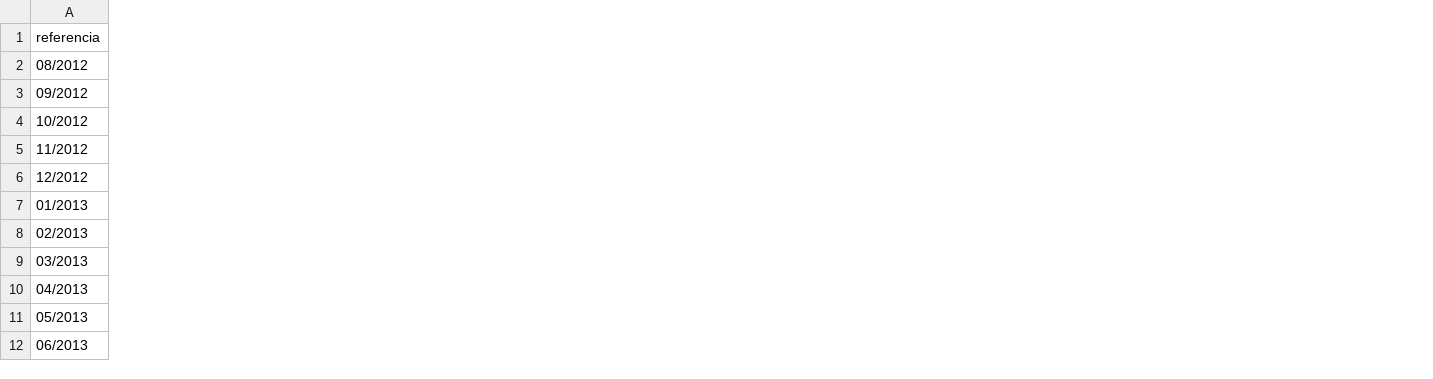
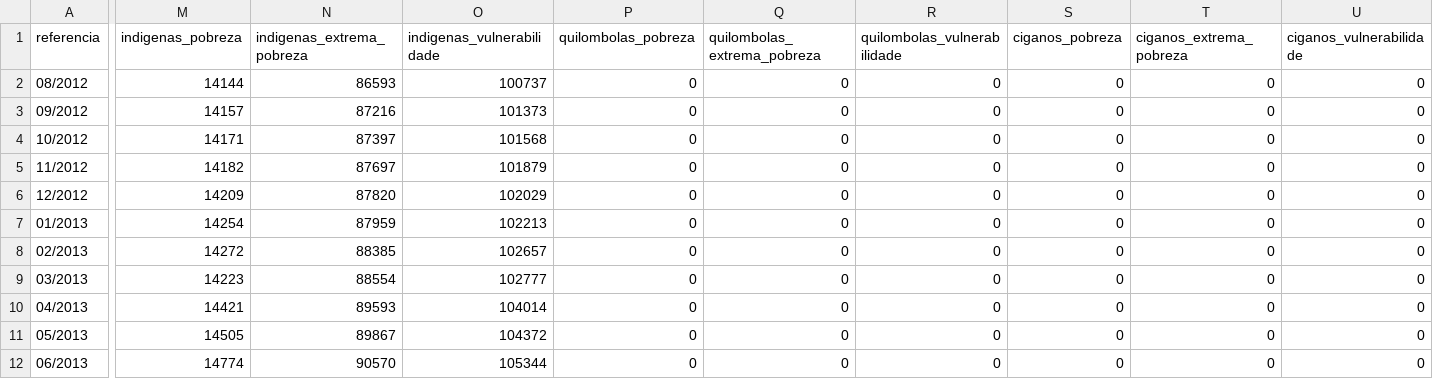
Before and after one commit to msfidelis/indices-economicos, a CSV file: data/sociais/indices_pobreza_consolidado.csv, drawn as a sheet; only a part is shown, gaps mark what is left out; the diff names each change by its address in the sheet, - before the commit and + after, or states it on an @@ line.

Commit message:
Consolidando Indigenas

```diff
--- a/data/sociais/indices_pobreza_consolidado.csv
+++ b/data/sociais/indices_pobreza_consolidado.csv
+column M (indigenas_pobreza), rows 2-12: 14144 | 14157 | 14171 | 14182 | 14209 | 14254 | 14272 | 14223 | 14421 | 14505 | 14774
+column N (indigenas_extrema_pobreza), rows 2-12: 86593 | 87216 | 87397 | 87697 | 87820 | 87959 | 88385 | 88554 | 89593 | 89867 | 90570
+column O (indigenas_vulnerabilidade), rows 2-12: 100737 | 101373 | 101568 | 101879 | 102029 | 102213 | 102657 | 102777 | 104014 | 104372 | 105344
+column P (quilombolas_pobreza), rows 2-12: all 0
+column Q (quilombolas_extrema_pobreza), rows 2-12: all 0
+column R (quilombolas_vulnerabilidade), rows 2-12: all 0
+column S (ciganos_pobreza), rows 2-12: all 0
+column T (ciganos_extrema_pobreza), rows 2-12: all 0
+column U (ciganos_vulnerabilidade), rows 2-12: all 0
```
Also changed, not shown: data/sociais/indices_pobreza_consolidado_anual.csv, 15 other files.
